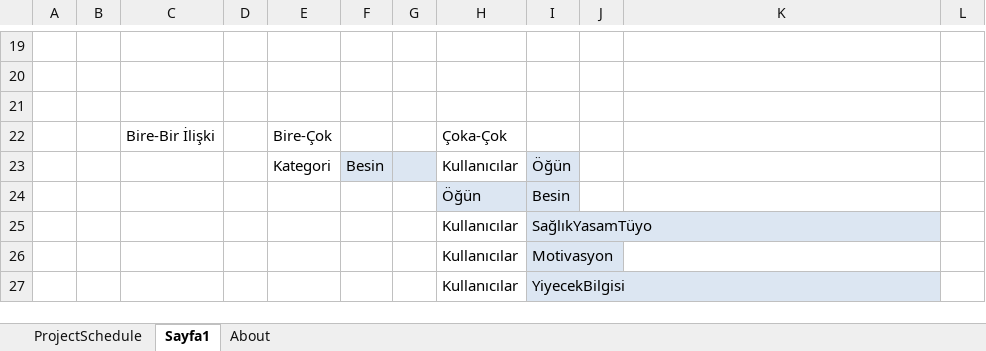
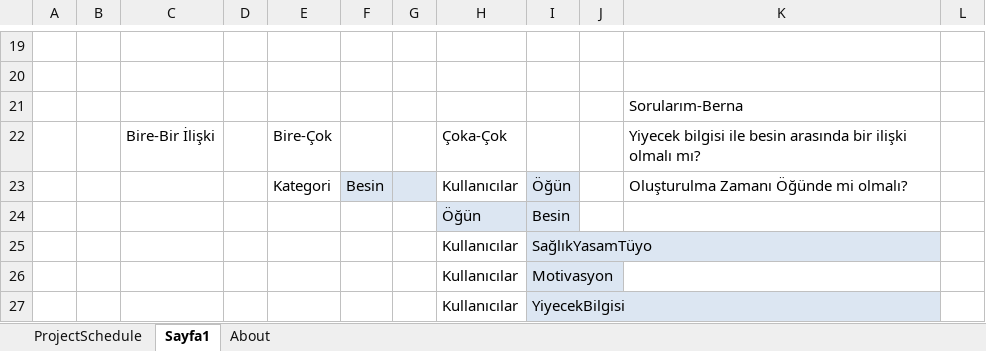
Before and after one commit to ZeynepZahideKurt/Diyet-Uygulamasi, an Excel workbook: ProjePlanı.xlsx, sheet Sayfa1, drawn as a sheet; only a part is shown, gaps mark what is left out; values as stored, in another font and other column widths than the file's, no borders; the diff names each change by its address in the sheet, - before the commit and + after, or states it on an @@ line.

Commit message:
Olusturulan yapıya dair sorularım eklendi

```diff
--- a/ProjePlanı.xlsx (sheet Sayfa1)
+++ b/ProjePlanı.xlsx (sheet Sayfa1)
-K21: (empty)
+K21: Sorularım-Berna
-K22: (empty)
+K22: Yiyecek bilgisi ile besin arasında bir ilişki olmalı mı?
-K23: (empty)
+K23: Oluşturulma Zamanı Öğünde mi olmalı?
```
Also changed, not shown: sheet ProjectSchedule, hidden cells.
